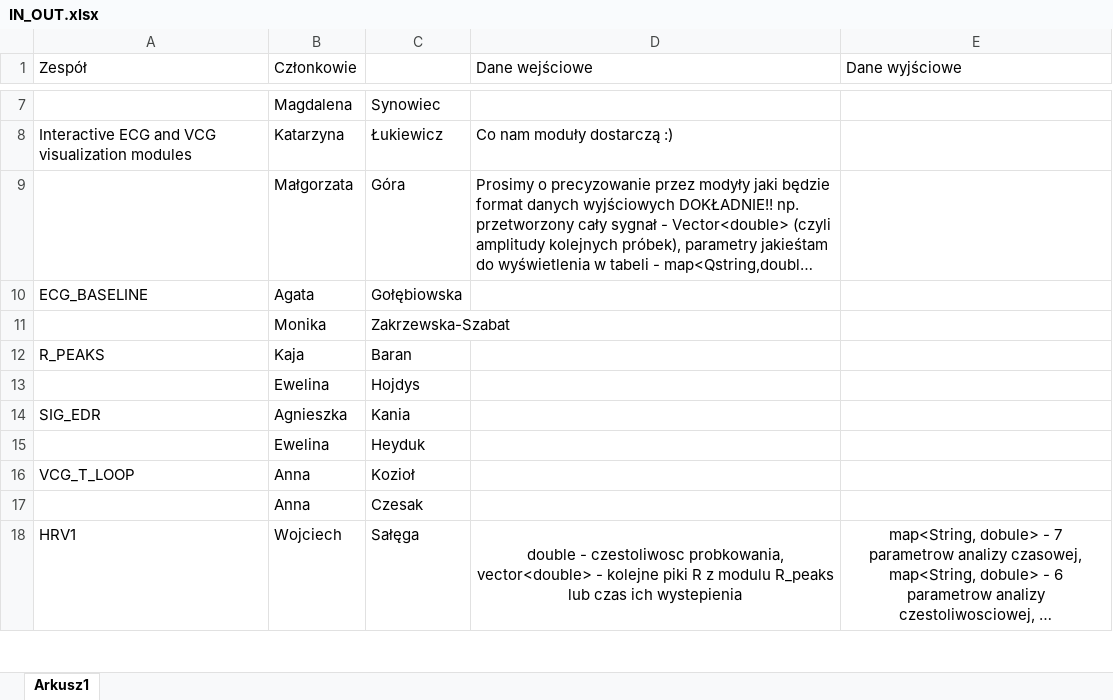
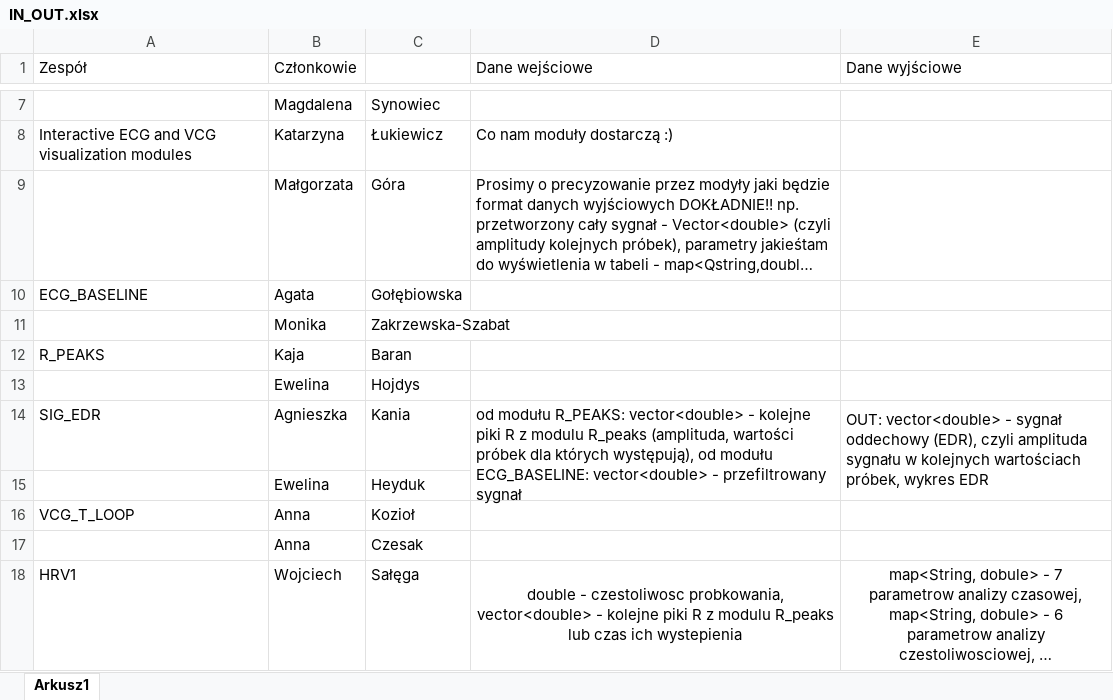
Before and after one commit to BiomedEKG/ecg_holter, an Excel workbook: IN_OUT.xlsx, sheet Arkusz1, drawn as a sheet; only a part is shown, gaps mark what is left out; long unchanged cells end in …; values as stored, in another font and other column widths than the file's, no borders; the diff names each change by its address in the sheet, - before the commit and + after, or states it on an @@ line.

Commit message:
update IN_OUT

```diff
--- a/IN_OUT.xlsx (sheet Arkusz1)
+++ b/IN_OUT.xlsx (sheet Arkusz1)
-D14 (Dane wejściowe): (empty)
+D14 (Dane wejściowe): od modułu R_PEAKS: vector<double> - kolejne piki R z modulu R_peaks (amplituda, wartości próbek dla których występują), od modułu ECG_BASELINE: vector<double> - przefiltrowany sygnał
+D14:D15 merged
-E14 (Dane wyjściowe): (empty)
+E14 (Dane wyjściowe): OUT: vector<double> - sygnał oddechowy (EDR), czyli amplituda sygnału w kolejnych wartościach próbek, wykres EDR
+E14:E15 merged
```
